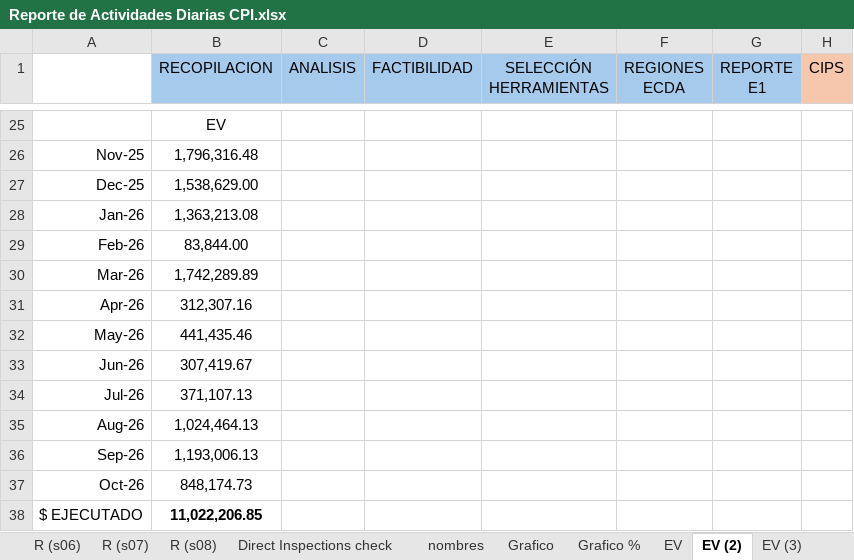
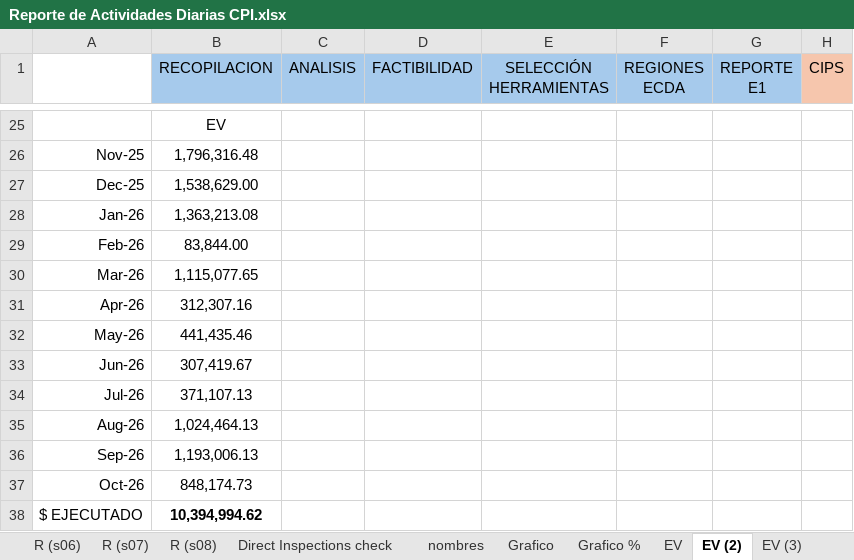
Before and after one commit to crooss/Dash_DGJ, an Excel workbook: data/Reporte de Actividades Diarias CPI.xlsx, sheet EV (2), drawn as a sheet; only a part is shown, gaps mark what is left out; values as stored, in another font and other column widths than the file's, no borders; charts and pictures and conditional formats not drawn; the diff names each change by its address in the sheet, - before the commit and + after, or states it on an @@ line.

```diff
--- a/data/Reporte de Actividades Diarias CPI.xlsx (sheet EV (2))
+++ b/data/Reporte de Actividades Diarias CPI.xlsx (sheet EV (2))
-B30 (RECOPILACION): 1,742,289.89
+B30 (RECOPILACION): 1,115,077.65
-B38 (RECOPILACION): 11,022,206.85
+B38 (RECOPILACION): 10,394,994.62
```
Also changed, not shown: sheet diario, sheet EV, sheet EV (4), hidden cells, charts or pictures.
